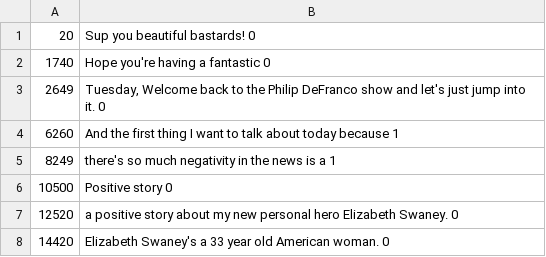
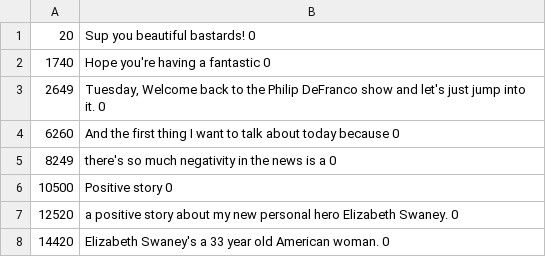
Before and after one commit to akhilcacharya/Skip2be, a TSV file: data/classified/--example.classified.tsv, drawn as a sheet; only a part is shown.

Commit message:
doing data
classified some video text

```diff
--- a/data/classified/--example.classified.tsv
+++ b/data/classified/--example.classified.tsv
@@ -3,4 +3,4 @@
 2649	Tuesday, Welcome back to the Philip DeFranco show and let's just jump into it. 0
-6260	And the first thing I want to talk about today because 1
-8249	there's so much negativity in the news is a 1
+6260	And the first thing I want to talk about today because 0
+8249	there's so much negativity in the news is a 0
 10500	Positive story 0
```
Also changed, not shown: 21 other files.
